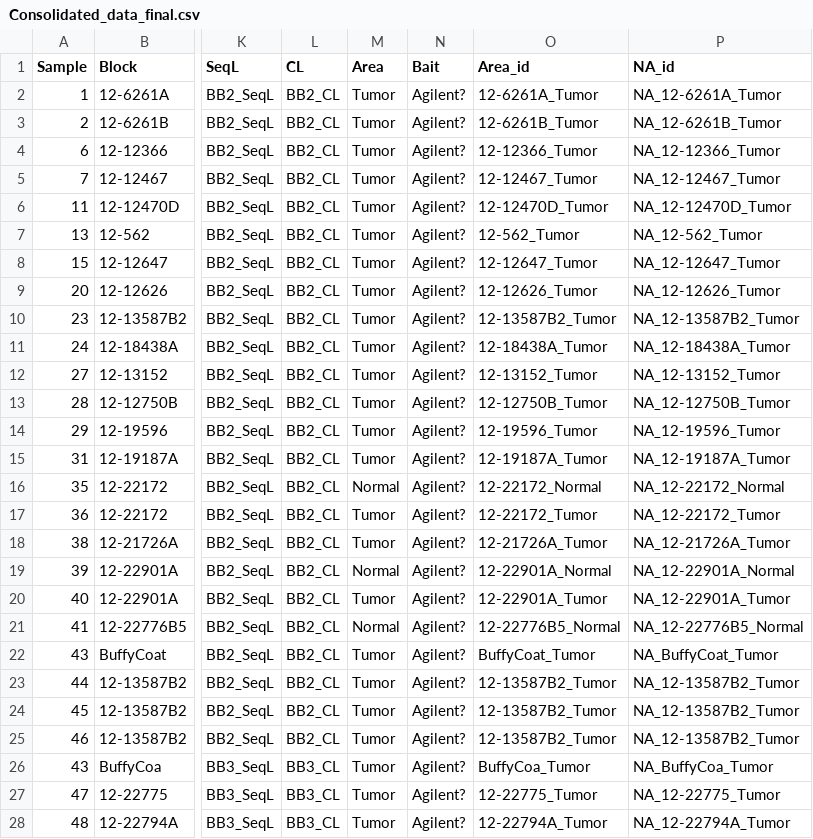
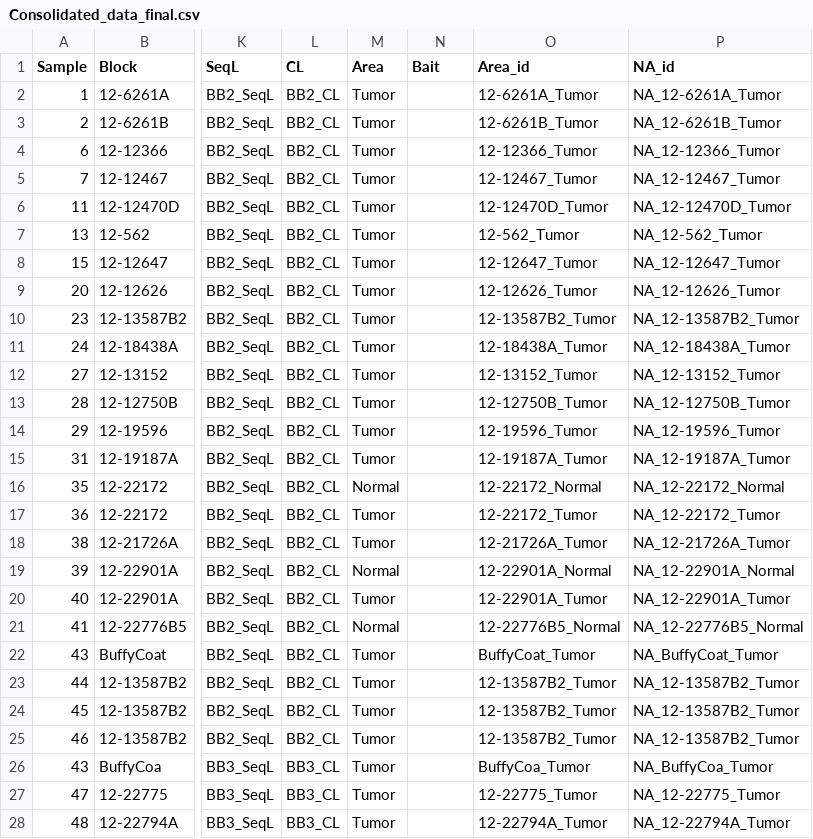
Before and after one commit to bastianbc/BastianLab, a CSV file: uploads/Consolidated_data_final.csv, drawn as a sheet; only a part is shown, gaps mark what is left out; the diff covers the shown part only; the diff names each change by its address in the sheet, - before the commit and + after, or states it on an @@ line.

```diff
--- a/uploads/Consolidated_data_final.csv
+++ b/uploads/Consolidated_data_final.csv
-N2:N28 (Bait): Agilent?
+N2:N28 (Bait): (empty)
```
Also changed, not shown: 21 edited cells elsewhere in this file, 3 other files.
